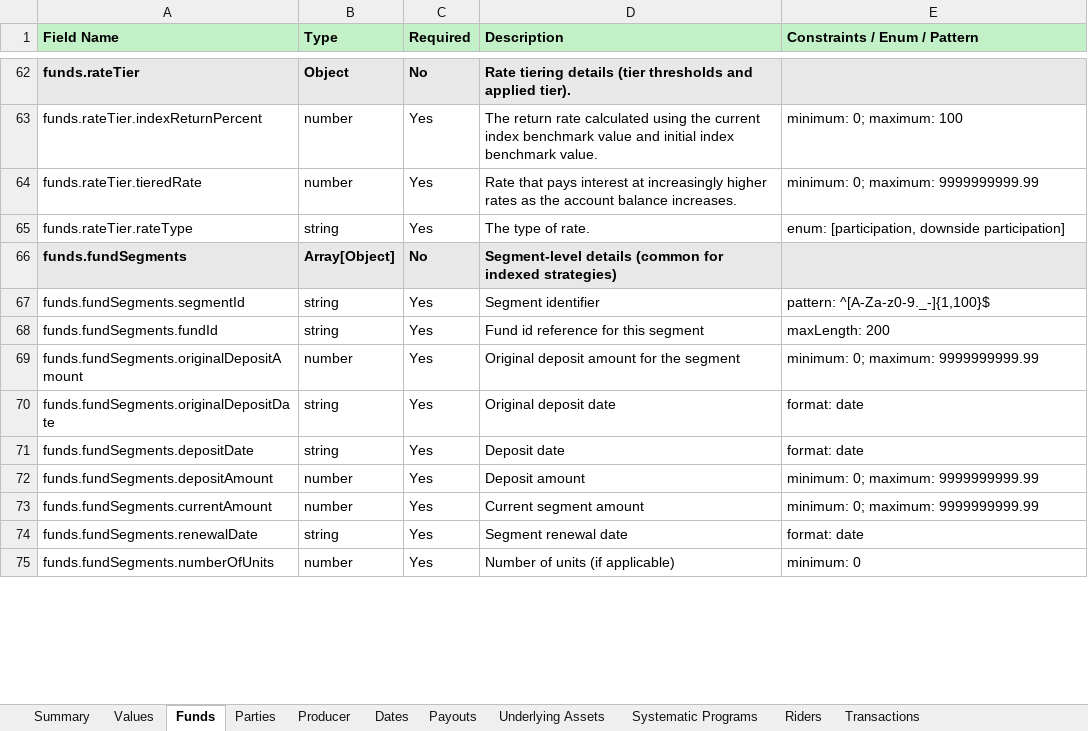
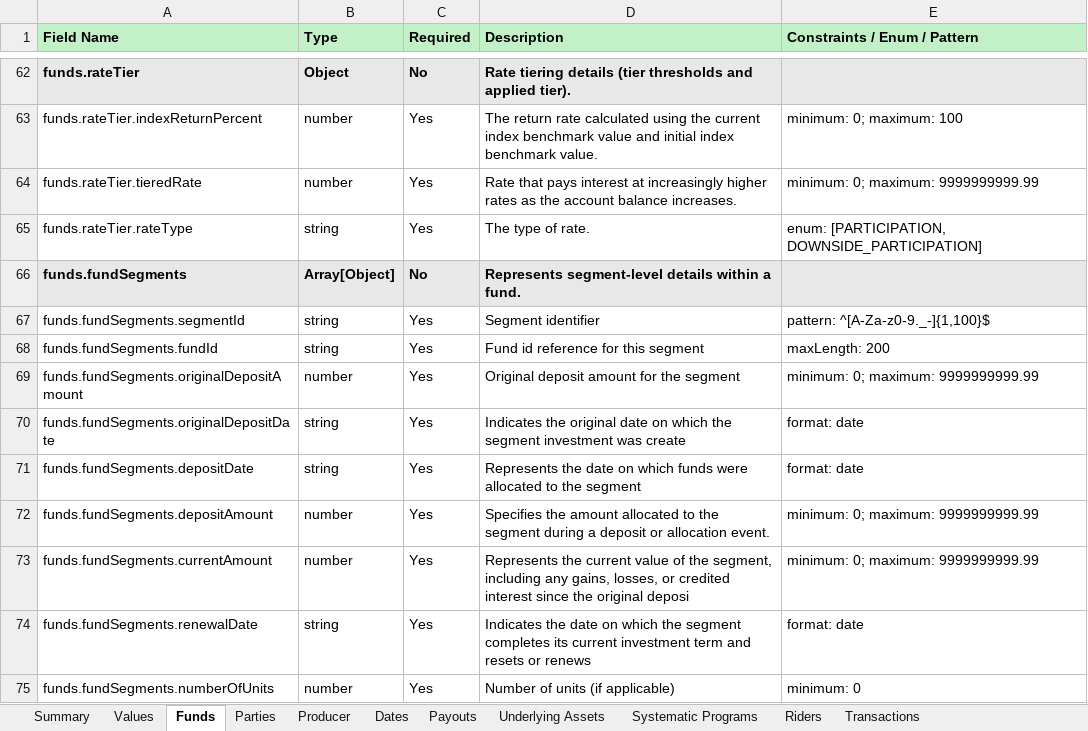
Before and after one commit to Insured-Retirement-Institute/Policy-Inquiry, an Excel workbook: Data_Dictionary_PolicyInquiry_V1.1.5.xlsx, sheet Funds, drawn as a sheet; only a part is shown, gaps mark what is left out; values as stored, in another font and other column widths than the file's, no borders; the diff covers the shown part only; the diff names each change by its address in the sheet, - before the commit and + after, or states it on an @@ line.

```diff
--- a/Data_Dictionary_PolicyInquiry_V1.1.5.xlsx (sheet Funds)
+++ b/Data_Dictionary_PolicyInquiry_V1.1.5.xlsx (sheet Funds)
-E65 (Constraints / Enum / Pattern): enum: [participation, downside participation]
+E65 (Constraints / Enum / Pattern): enum: [PARTICIPATION, DOWNSIDE_PARTICIPATION]
-D66 (Description): Segment-level details (common for indexed strategies)
+D66 (Description): Represents segment-level details within a fund.
-D70 (Description): Original deposit date
+D70 (Description): Indicates the original date on which the segment investment was create
-D71 (Description): Deposit date
+D71 (Description): Represents the date on which funds were allocated to the segment
-D72 (Description): Deposit amount
+D72 (Description): Specifies the amount allocated to the segment during a deposit or allocation event.
-D73 (Description): Current segment amount
+D73 (Description): Represents the current value of the segment, including any gains, losses, or credited interest since the original deposi
-D74 (Description): Segment renewal date
+D74 (Description): Indicates the date on which the segment completes its current investment term and resets or renews
```
Also changed, not shown: 18 edited cells and cell formats elsewhere in this sheet, sheet Underlying Assets, sheet Values, sheet Parties, sheet Producer, sheet Summary, sheet Systematic Programs, 3 more sheets.
